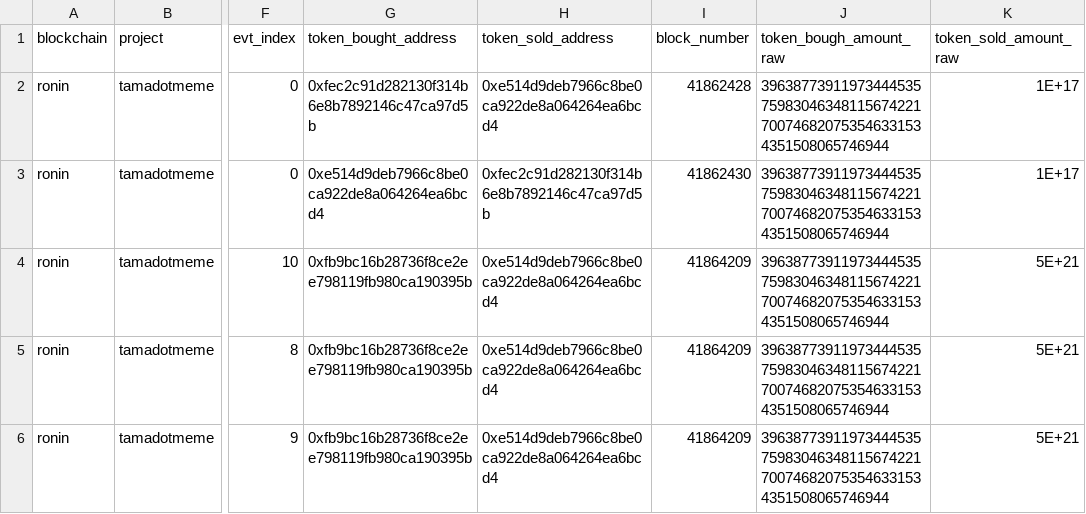
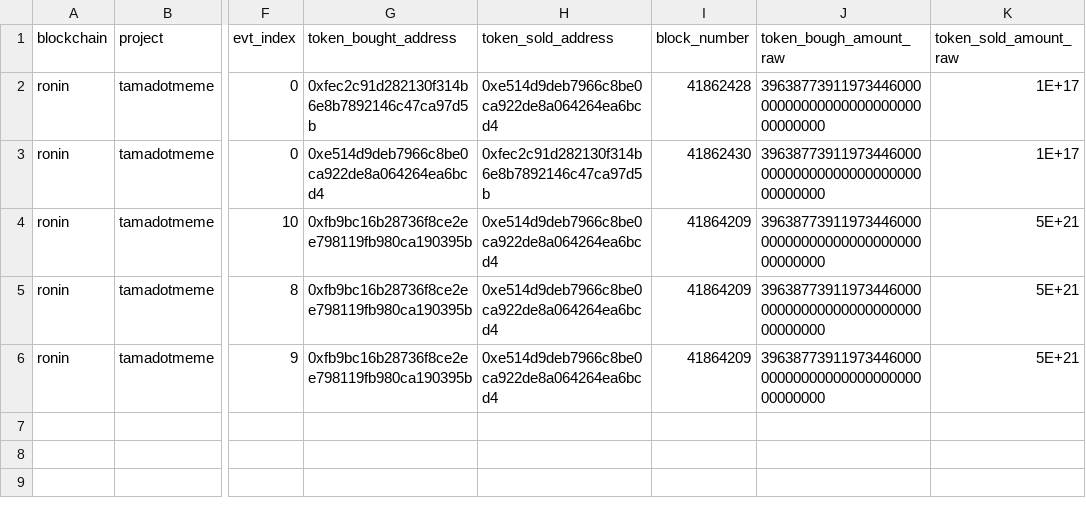
Before and after one commit to sandeshsk12/spellbook, a CSV file: dbt_subprojects/dex/seeds/trades/tamadotmeme_ronin_base_trades_seed.csv, drawn as a sheet; only a part is shown, gaps mark what is left out; the diff names each change by its address in the sheet, - before the commit and + after, or states it on an @@ line.

Commit message:
reduced decimals in seed file

```diff
--- a/dbt_subprojects/dex/seeds/trades/tamadotmeme_ronin_base_trades_seed.csv
+++ b/dbt_subprojects/dex/seeds/trades/tamadotmeme_ronin_base_trades_seed.csv
-J2:J6 (token_bough_amount_raw): 3963877391197344453575983046348115674221700746820753546331534351508065746944
+J2:J6 (token_bough_amount_raw): 396387739119734460000000000000000000000000000000
```
